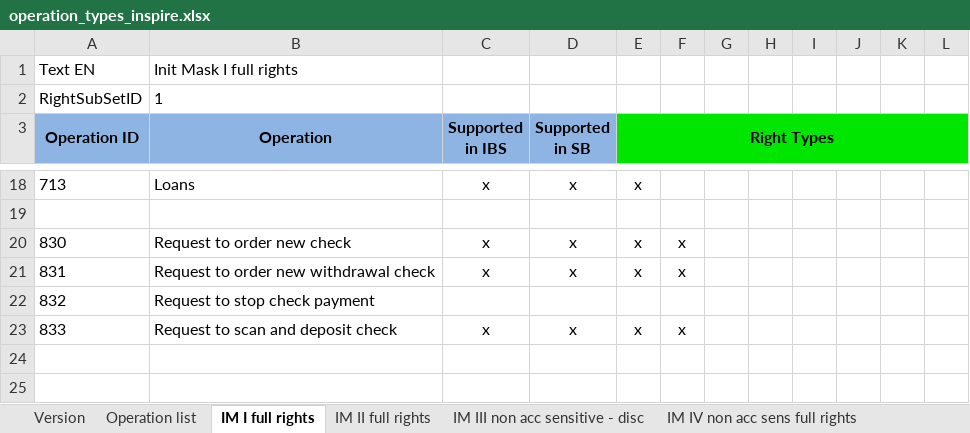
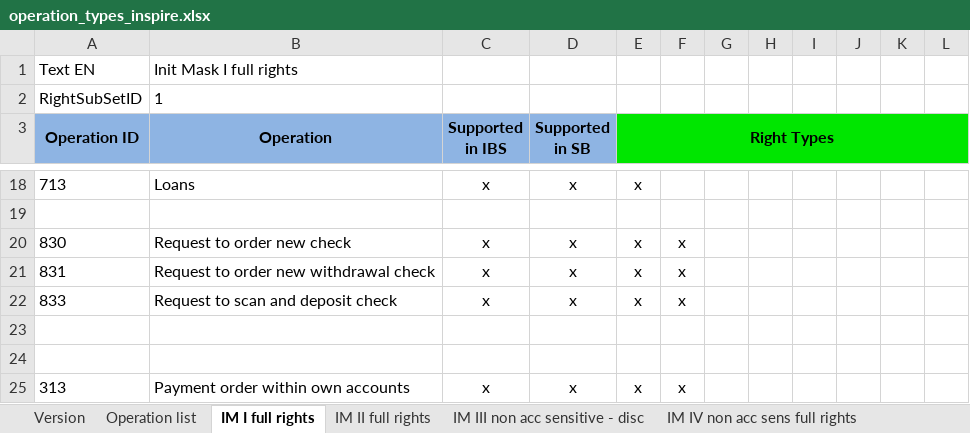
Before and after one commit to nymbusinc/nymbusolbapp, an Excel workbook: banks/inspire/catalog/operation_types_inspire.xlsx, sheet IM I full rights, drawn as a sheet; only a part is shown, gaps mark what is left out; the shorter side is filled out with more unchanged rows; values as stored, in another font and other column widths than the file's, no borders; the diff names each change by its address in the sheet, - before the commit and + after, or states it on an @@ line.

```diff
--- a/banks/inspire/catalog/operation_types_inspire.xlsx (sheet IM I full rights)
+++ b/banks/inspire/catalog/operation_types_inspire.xlsx (sheet IM I full rights)
-row 22: 832 | Request to stop check payment
```
Also changed, not shown: sheet IM II full rights, banks/neighbors/catalog/Neighbors_Bank_Catalog.xlsx, banks/neighbors/catalog/Neighbors_Bank_Operations_List.xlsx.
